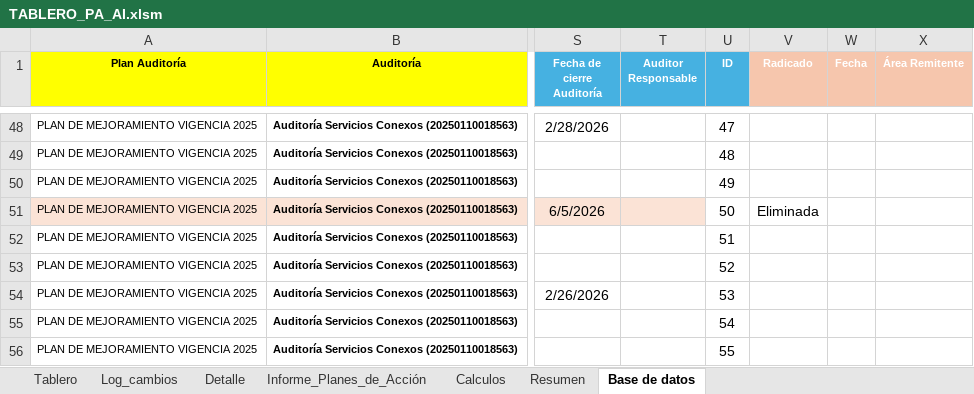
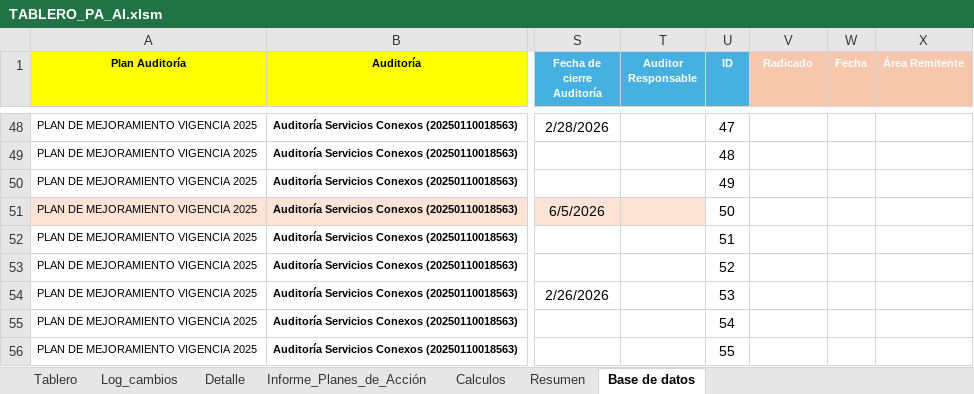
Before and after one commit to diego12vas-cmd/tableros-control, an Excel workbook: TABLERO_PA_AI.xlsm, sheet Base de datos, drawn as a sheet; only a part is shown, gaps mark what is left out; values as stored, in another font and other column widths than the file's, no borders; the diff names each change by its address in the sheet, - before the commit and + after, or states it on an @@ line.

```diff
--- a/TABLERO_PA_AI.xlsm (sheet Base de datos)
+++ b/TABLERO_PA_AI.xlsm (sheet Base de datos)
-V51 (Radicado): Eliminada
+V51 (Radicado): (empty)
```
Also changed, not shown: sheet Log_cambios, sheet Tablero, charts or pictures.
